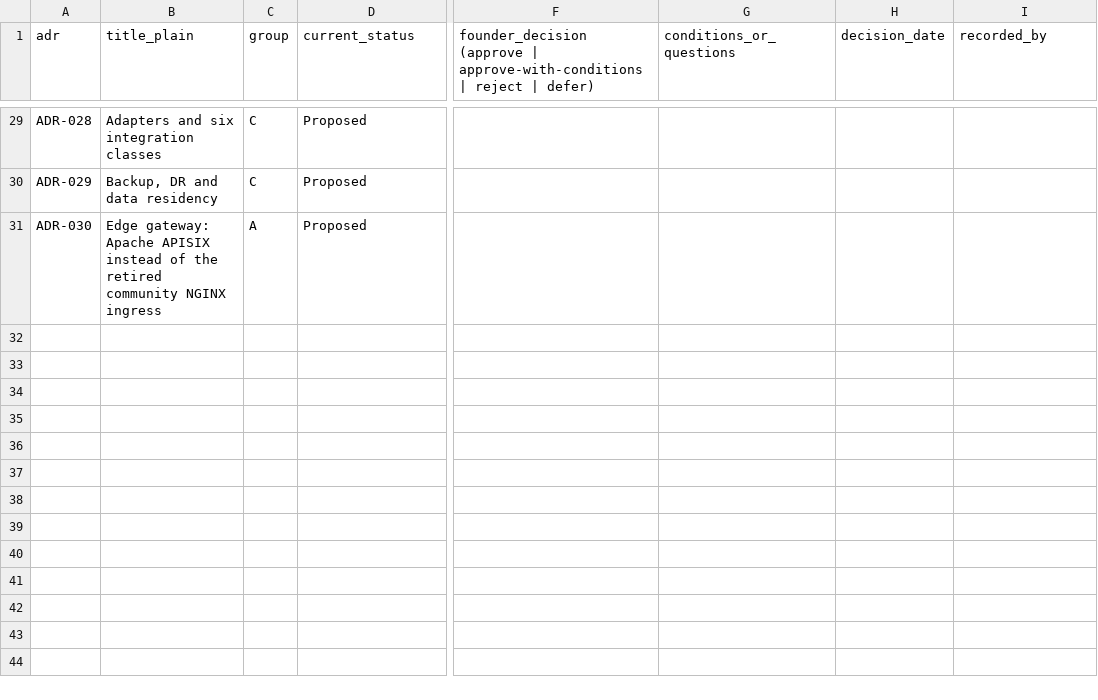
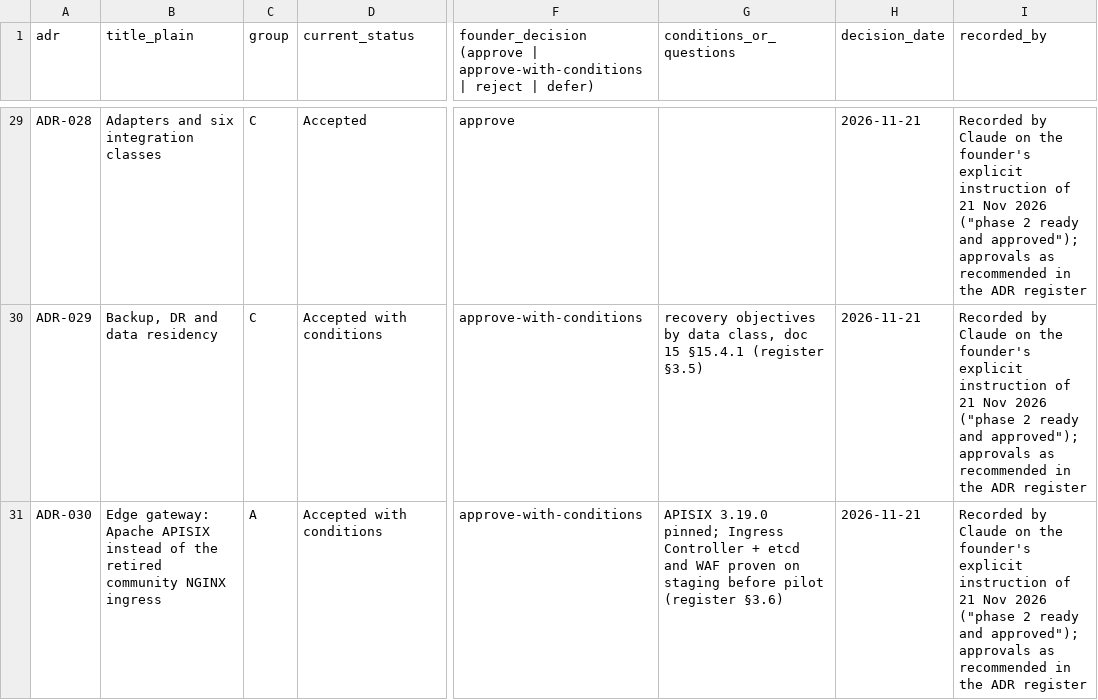
Before and after one commit to harounghorbel14-star/civora, a CSV file: docs/phase-2/founder-review/P2-D1-decision-form.csv, drawn as a sheet; only a part is shown, gaps mark what is left out; the diff covers the shown part only; the diff names each change by its address in the sheet, - before the commit and + after, or states it on an @@ line.

```diff
--- a/docs/phase-2/founder-review/P2-D1-decision-form.csv
+++ b/docs/phase-2/founder-review/P2-D1-decision-form.csv
-D29 (current_status): Proposed
+D29 (current_status): Accepted
-F29: (empty)
+F29: approve
-H29:H31 (decision_date): (empty)
+H29:H31 (decision_date): 2026-11-21
-I29:I31 (recorded_by): (empty)
+I29:I31 (recorded_by): Recorded by Claude on the founder's explicit instruction of 21 Nov 2026 ("phase 2 ready and approved"); approvals as recommended in the ADR register
-D30:D31 (current_status): Proposed
+D30:D31 (current_status): Accepted with conditions
-F30:F31: (empty)
+F30:F31: approve-with-conditions
-G30 (conditions_or_questions): (empty)
+G30 (conditions_or_questions): recovery objectives by data class, doc 15 §15.4.1 (register §3.5)
-G31 (conditions_or_questions): (empty)
+G31 (conditions_or_questions): APISIX 3.19.0 pinned; Ingress Controller + etcd and WAF proven on staging before pilot (register §3.6)
```
Also changed, not shown: 112 edited cells elsewhere in this file, 47 other files.
